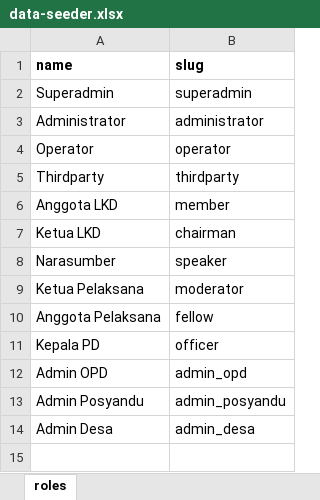
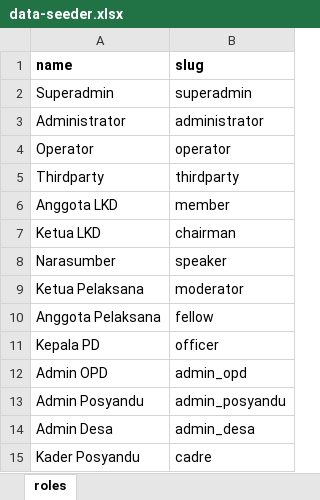
Before and after one commit to siruhay/mod-system, an Excel workbook: database/masters/data-seeder.xlsx, sheet roles, drawn as a sheet; values as stored, in another font and other column widths than the file's, no borders; the diff names each change by its address in the sheet, - before the commit and + after, or states it on an @@ line.

```diff
--- a/database/masters/data-seeder.xlsx (sheet roles)
+++ b/database/masters/data-seeder.xlsx (sheet roles)
+row 15: Kader Posyandu | cadre
```
Also changed, not shown: 4 other files.
